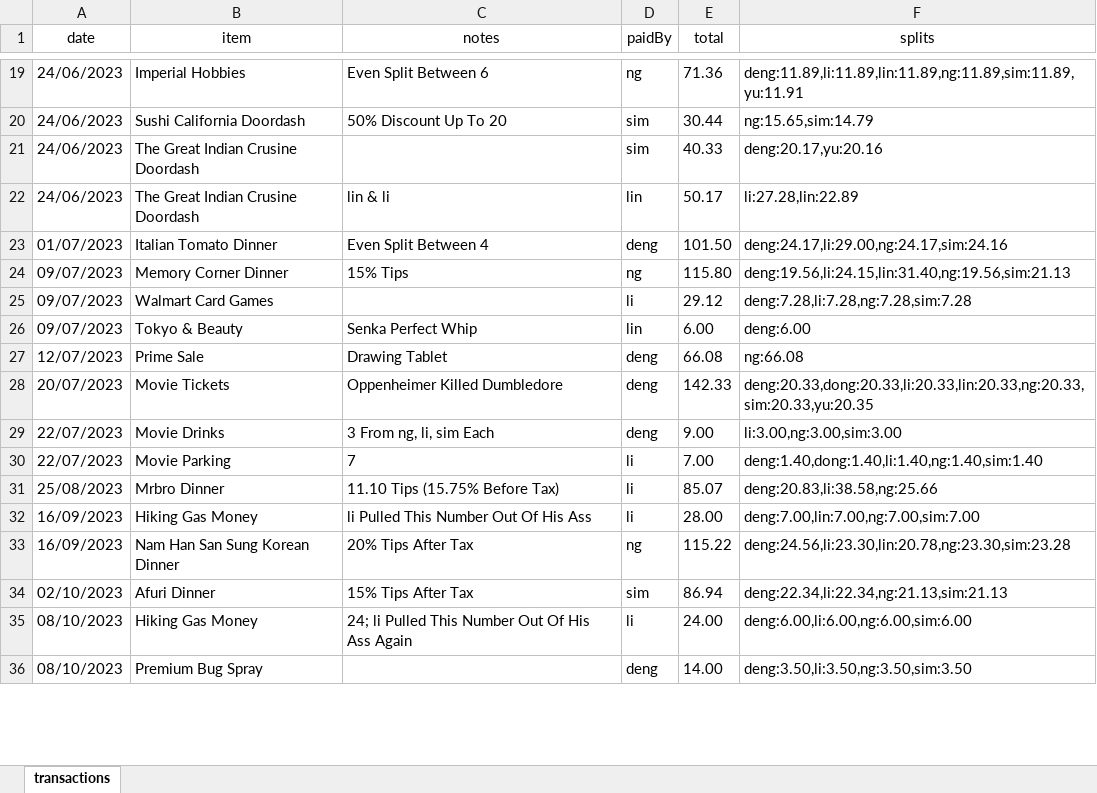
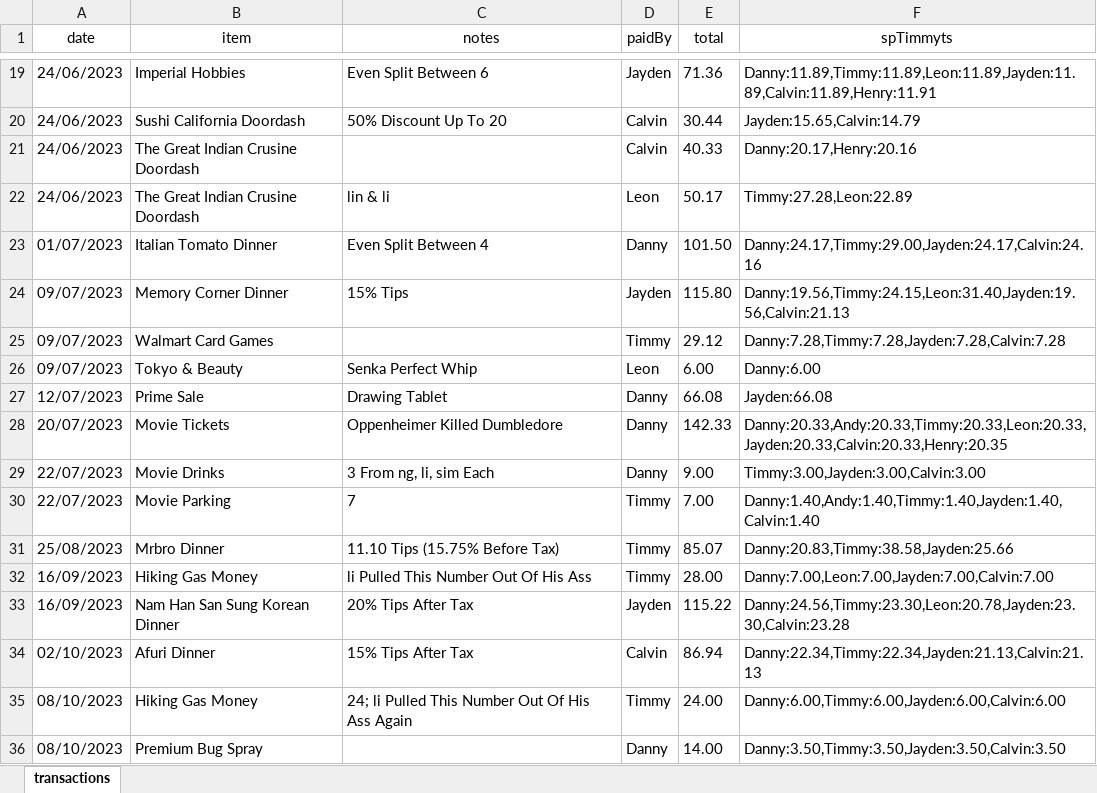
Before and after one commit to ThePotatoTurtle/big-brain-blockchain, an Excel workbook: transactions.xlsx, sheet transactions, drawn as a sheet; only a part is shown, gaps mark what is left out; values as stored, in another font and other column widths than the file's, no borders; the diff covers the shown part only; the diff names each change by its address in the sheet, - before the commit and + after, or states it on an @@ line.

```diff
--- a/transactions.xlsx (sheet transactions)
+++ b/transactions.xlsx (sheet transactions)
-F1: splits
+F1: spTimmyts
-D19 (paidBy): ng
+D19 (paidBy): Jayden
-F19 (spTimmyts): deng:11.89,li:11.89,lin:11.89,ng:11.89,sim:11.89,yu:11.91
+F19 (spTimmyts): Danny:11.89,Timmy:11.89,Leon:11.89,Jayden:11.89,Calvin:11.89,Henry:11.91
-D20:D21 (paidBy): sim
+D20:D21 (paidBy): Calvin
-F20 (spTimmyts): ng:15.65,sim:14.79
+F20 (spTimmyts): Jayden:15.65,Calvin:14.79
-F21 (spTimmyts): deng:20.17,yu:20.16
+F21 (spTimmyts): Danny:20.17,Henry:20.16
-D22 (paidBy): lin
+D22 (paidBy): Leon
-F22 (spTimmyts): li:27.28,lin:22.89
+F22 (spTimmyts): Timmy:27.28,Leon:22.89
-D23 (paidBy): deng
+D23 (paidBy): Danny
-F23 (spTimmyts): deng:24.17,li:29.00,ng:24.17,sim:24.16
+F23 (spTimmyts): Danny:24.17,Timmy:29.00,Jayden:24.17,Calvin:24.16
-D24 (paidBy): ng
+D24 (paidBy): Jayden
-F24 (spTimmyts): deng:19.56,li:24.15,lin:31.40,ng:19.56,sim:21.13
+F24 (spTimmyts): Danny:19.56,Timmy:24.15,Leon:31.40,Jayden:19.56,Calvin:21.13
-D25 (paidBy): li
+D25 (paidBy): Timmy
-F25 (spTimmyts): deng:7.28,li:7.28,ng:7.28,sim:7.28
+F25 (spTimmyts): Danny:7.28,Timmy:7.28,Jayden:7.28,Calvin:7.28
-D26 (paidBy): lin
+D26 (paidBy): Leon
-F26 (spTimmyts): deng:6.00
+F26 (spTimmyts): Danny:6.00
-D27:D29 (paidBy): deng
+D27:D29 (paidBy): Danny
-F27 (spTimmyts): ng:66.08
+F27 (spTimmyts): Jayden:66.08
-F28 (spTimmyts): deng:20.33,dong:20.33,li:20.33,lin:20.33,ng:20.33,sim:20.33,yu:20.35
+F28 (spTimmyts): Danny:20.33,Andy:20.33,Timmy:20.33,Leon:20.33,Jayden:20.33,Calvin:20.33,Henry:20.35
-F29 (spTimmyts): li:3.00,ng:3.00,sim:3.00
+F29 (spTimmyts): Timmy:3.00,Jayden:3.00,Calvin:3.00
-D30:D32 (paidBy): li
+D30:D32 (paidBy): Timmy
-F30 (spTimmyts): deng:1.40,dong:1.40,li:1.40,ng:1.40,sim:1.40
+F30 (spTimmyts): Danny:1.40,Andy:1.40,Timmy:1.40,Jayden:1.40,Calvin:1.40
-F31 (spTimmyts): deng:20.83,li:38.58,ng:25.66
+F31 (spTimmyts): Danny:20.83,Timmy:38.58,Jayden:25.66
-F32 (spTimmyts): deng:7.00,lin:7.00,ng:7.00,sim:7.00
+F32 (spTimmyts): Danny:7.00,Leon:7.00,Jayden:7.00,Calvin:7.00
-D33 (paidBy): ng
+D33 (paidBy): Jayden
-F33 (spTimmyts): deng:24.56,li:23.30,lin:20.78,ng:23.30,sim:23.28
+F33 (spTimmyts): Danny:24.56,Timmy:23.30,Leon:20.78,Jayden:23.30,Calvin:23.28
-D34 (paidBy): sim
+D34 (paidBy): Calvin
-F34 (spTimmyts): deng:22.34,li:22.34,ng:21.13,sim:21.13
+F34 (spTimmyts): Danny:22.34,Timmy:22.34,Jayden:21.13,Calvin:21.13
-D35 (paidBy): li
+D35 (paidBy): Timmy
-F35 (spTimmyts): deng:6.00,li:6.00,ng:6.00,sim:6.00
+F35 (spTimmyts): Danny:6.00,Timmy:6.00,Jayden:6.00,Calvin:6.00
-D36 (paidBy): deng
+D36 (paidBy): Danny
-F36 (spTimmyts): deng:3.50,li:3.50,ng:3.50,sim:3.50
+F36 (spTimmyts): Danny:3.50,Timmy:3.50,Jayden:3.50,Calvin:3.50
```
Also changed, not shown: 190 edited cells elsewhere in this sheet, 2 other files.
